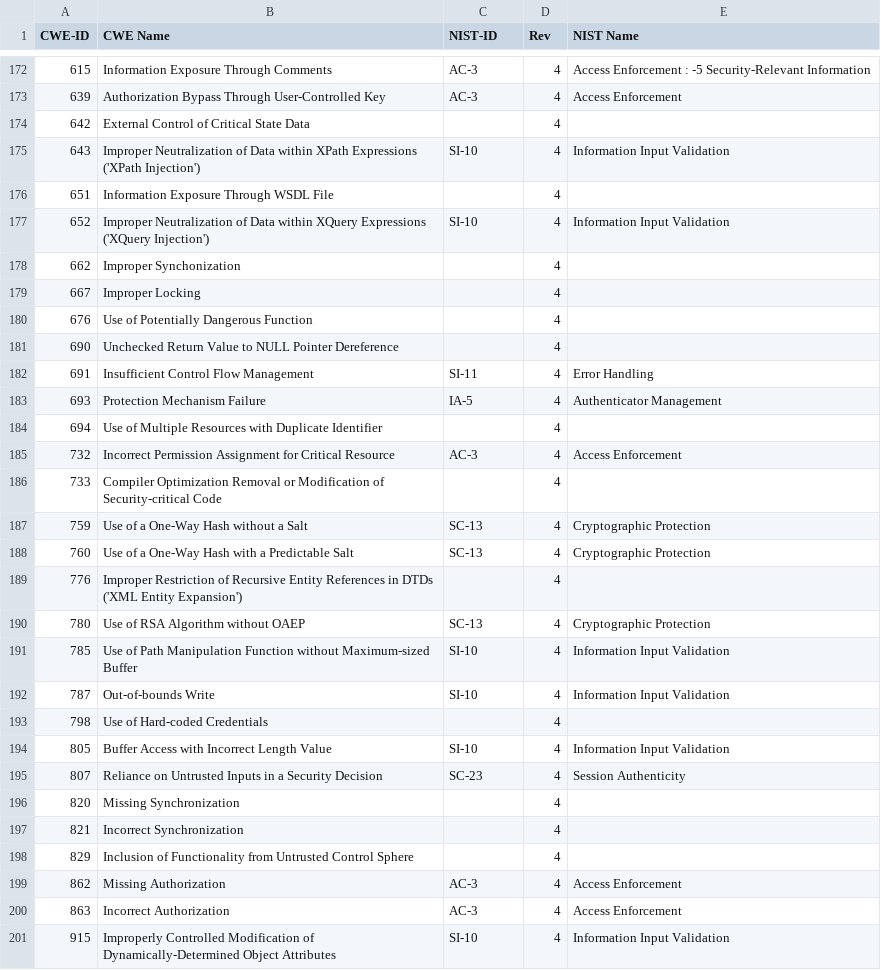
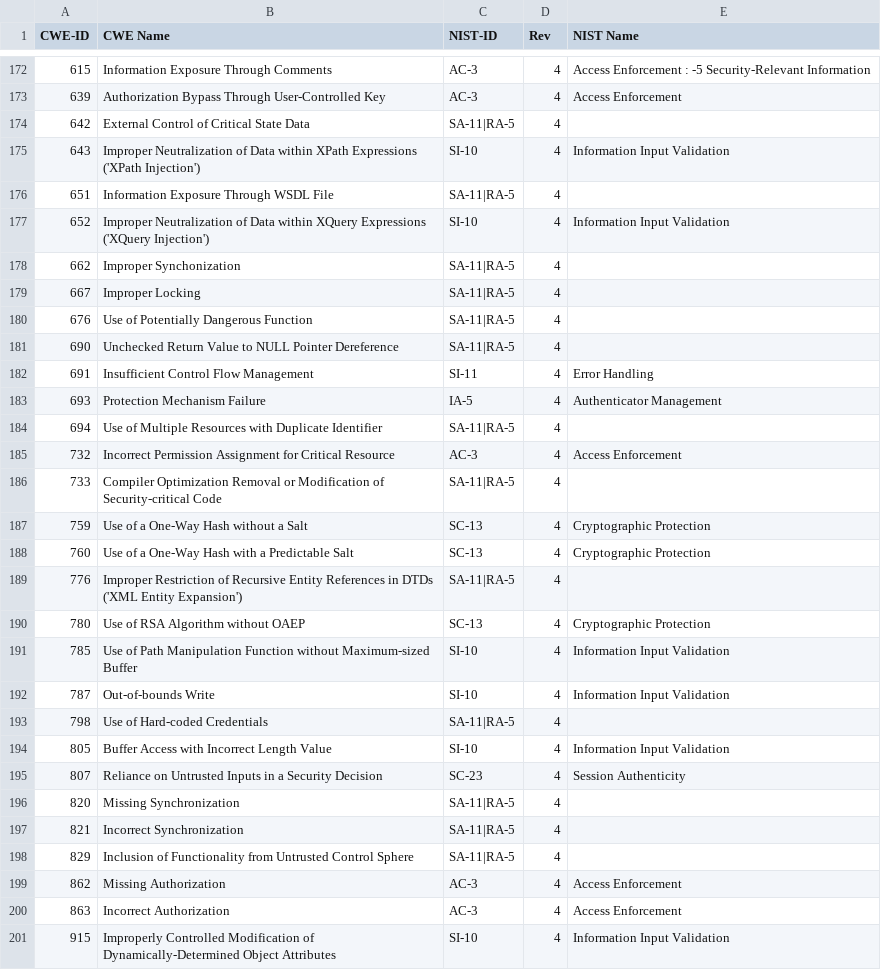
Before and after one commit to mitre/heimdall_tools, a CSV file: lib/data/cwe-nist-mapping.csv, drawn as a sheet; only a part is shown, gaps mark what is left out; the diff covers the shown part only.

```diff
--- a/lib/data/cwe-nist-mapping.csv
+++ b/lib/data/cwe-nist-mapping.csv
@@ -173,18 +173,18 @@
 639, Authorization Bypass Through User-Controlled Key,AC-3,4,Access Enforcement
-642, External Control of Critical State Data,,4,
+642, External Control of Critical State Data,SA-11|RA-5,4,
 643, Improper Neutralization of Data within XPath Expressions ('XPath Injection'),SI-10,4,Information Input Validation
-651, Information Exposure Through WSDL File,,4,
+651, Information Exposure Through WSDL File,SA-11|RA-5,4,
 652, Improper Neutralization of Data within XQuery Expressions ('XQuery Injection'),SI-10,4,Information Input Validation
-662, Improper Synchonization,,4,
-667, Improper Locking,,4,
-676, Use of Potentially Dangerous Function,,4,
-690, Unchecked Return Value to NULL Pointer Dereference,,4,
+662, Improper Synchonization,SA-11|RA-5,4,
+667, Improper Locking,SA-11|RA-5,4,
+676, Use of Potentially Dangerous Function,SA-11|RA-5,4,
+690, Unchecked Return Value to NULL Pointer Dereference,SA-11|RA-5,4,
 691, Insufficient Control Flow Management,SI-11,4,Error Handling
 693, Protection Mechanism Failure,IA-5,4,Authenticator Management
-694, Use of Multiple Resources with Duplicate Identifier,,4,
+694, Use of Multiple Resources with Duplicate Identifier,SA-11|RA-5,4,
 732, Incorrect Permission Assignment for Critical Resource,AC-3,4,Access Enforcement
-733, Compiler Optimization Removal or Modification of Security-critical Code,,4,
+733, Compiler Optimization Removal or Modification of Security-critical Code,SA-11|RA-5,4,
 759, Use of a One-Way Hash without a Salt,SC-13,4,Cryptographic Protection
 760, Use of a One-Way Hash with a Predictable Salt,SC-13,4,Cryptographic Protection
-776, Improper Restriction of Recursive Entity References in DTDs ('XML Entity Expansion'),,4,
+776, Improper Restriction of Recursive Entity References in DTDs ('XML Entity Expansion'),SA-11|RA-5,4,
 780, Use of RSA Algorithm without OAEP,SC-13,4,Cryptographic Protection
@@ -192,8 +192,8 @@
 787, Out-of-bounds Write,SI-10,4,Information Input Validation
-798, Use of Hard-coded Credentials,,4,
+798, Use of Hard-coded Credentials,SA-11|RA-5,4,
 805, Buffer Access with Incorrect Length Value,SI-10,4,Information Input Validation
 807, Reliance on Untrusted Inputs in a Security Decision,SC-23,4,Session Authenticity
-820, Missing Synchronization,,4,
-821, Incorrect Synchronization,,4,
-829, Inclusion of Functionality from Untrusted Control Sphere,,4,
+820, Missing Synchronization,SA-11|RA-5,4,
+821, Incorrect Synchronization,SA-11|RA-5,4,
+829, Inclusion of Functionality from Untrusted Control Sphere,SA-11|RA-5,4,
 862, Missing Authorization,AC-3,4,Access Enforcement
```
Also changed, not shown: 45 edited cells elsewhere in this file.
